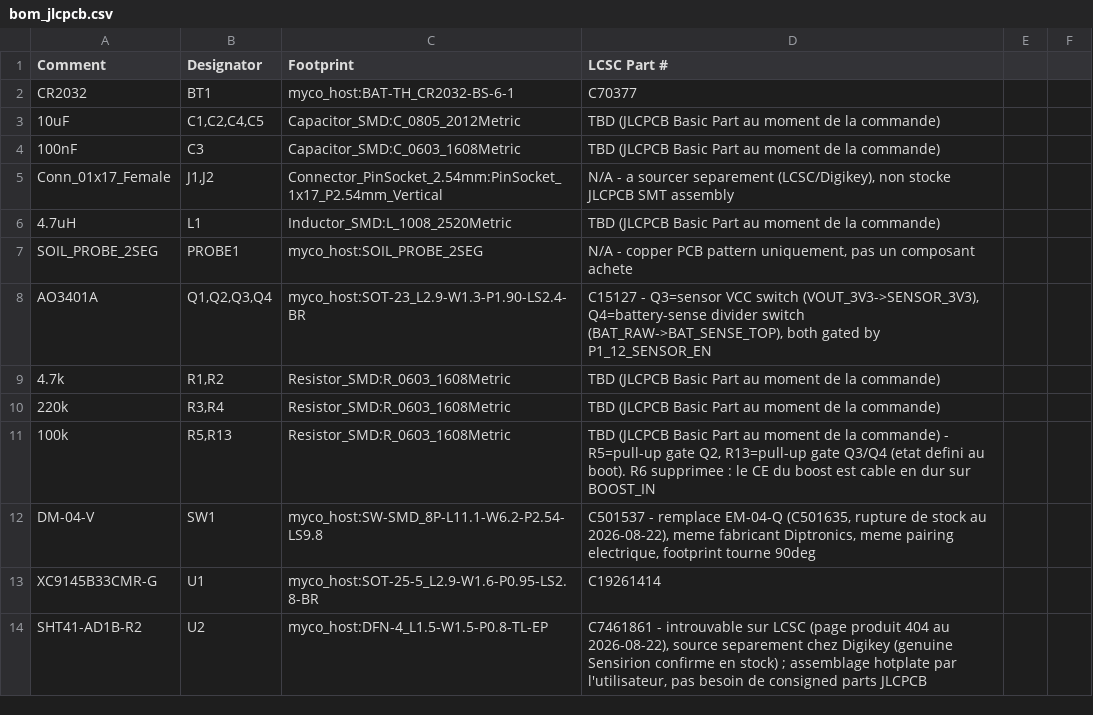
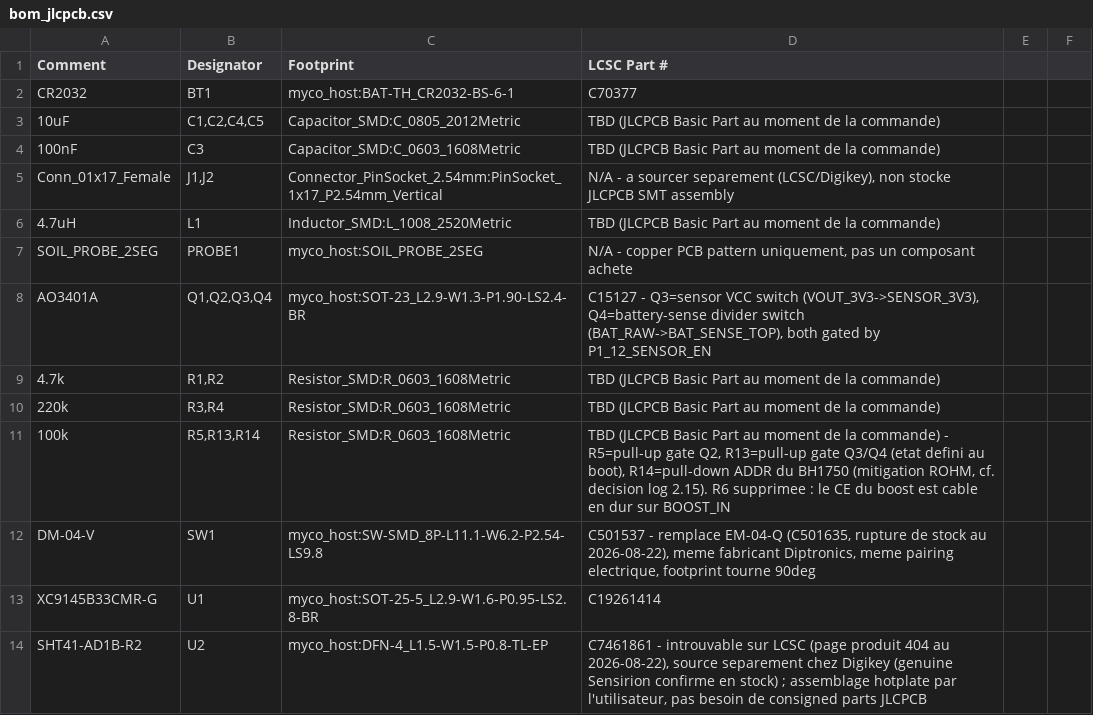
Before and after one commit to ludodefgh/PlantSensor, a CSV file: hardware/myco-mini-host-pcb/bom_jlcpcb.csv, drawn as a sheet; only a part is shown.

```diff
--- a/hardware/myco-mini-host-pcb/bom_jlcpcb.csv
+++ b/hardware/myco-mini-host-pcb/bom_jlcpcb.csv
@@ -10,3 +10,3 @@ AO3401A,"Q1,Q2,Q3,Q4",myco_host:SOT-23_L2.9-W1.3-P1.90-LS2.4-BR,"C15127 - Q3=sen
 220k,"R3,R4",Resistor_SMD:R_0603_1608Metric,TBD (JLCPCB Basic Part au moment de la commande)
-100k,"R5,R13",Resistor_SMD:R_0603_1608Metric,"TBD (JLCPCB Basic Part au moment de la commande) - R5=pull-up gate Q2, R13=pull-up gate Q3/Q4 (etat defini au boot). R6 supprimee : le CE du boost est cable en dur sur BOOST_IN"
+100k,"R5,R13,R14",Resistor_SMD:R_0603_1608Metric,"TBD (JLCPCB Basic Part au moment de la commande) - R5=pull-up gate Q2, R13=pull-up gate Q3/Q4 (etat defini au boot), R14=pull-down ADDR du BH1750 (mitigation ROHM, cf. decision log 2.15). R6 supprimee : le CE du boost est cable en dur sur BOOST_IN"
 DM-04-V,SW1,myco_host:SW-SMD_8P-L11.1-W6.2-P2.54-LS9.8,"C501537 - remplace EM-04-Q (C501635, rupture de stock au 2026-08-22), meme fabricant Diptronics, meme pairing electrique, footprint tourne 90deg"
```
Also changed, not shown: 2 other files.
